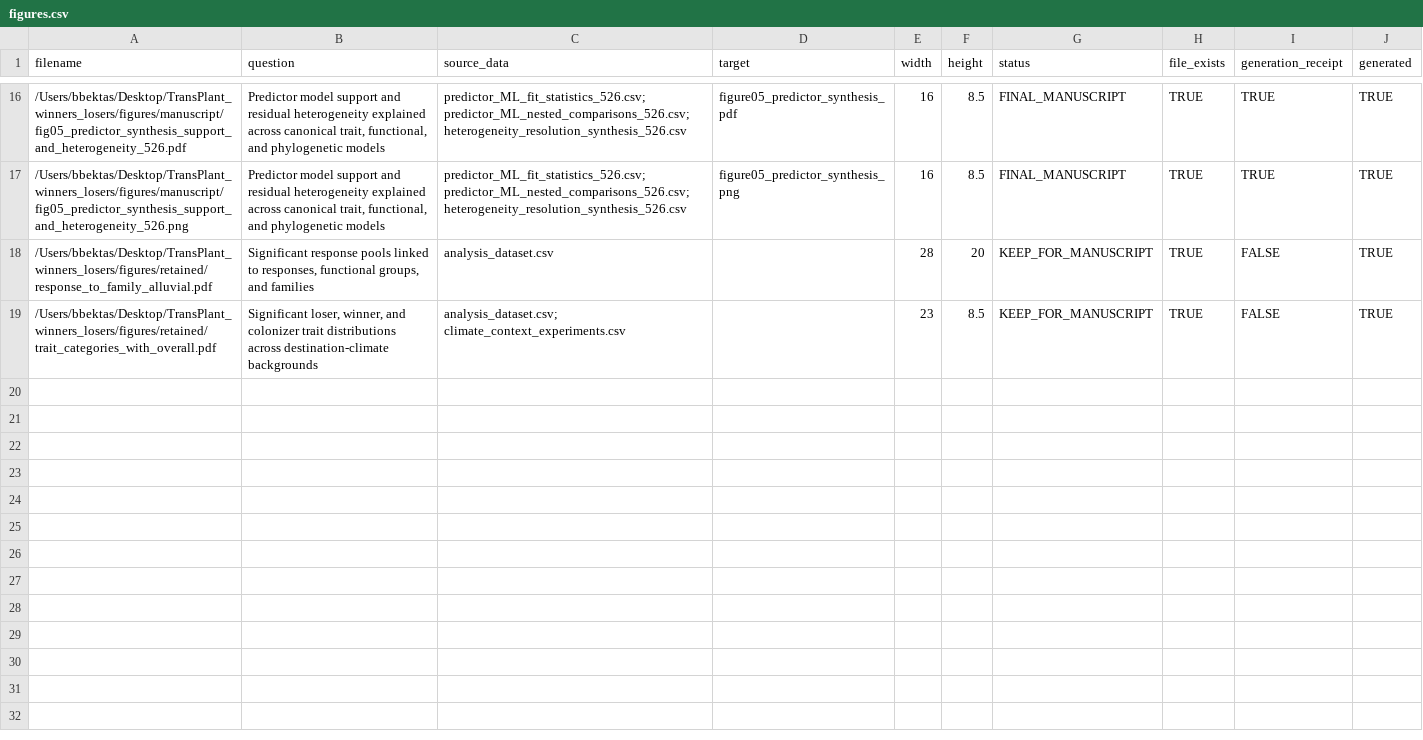
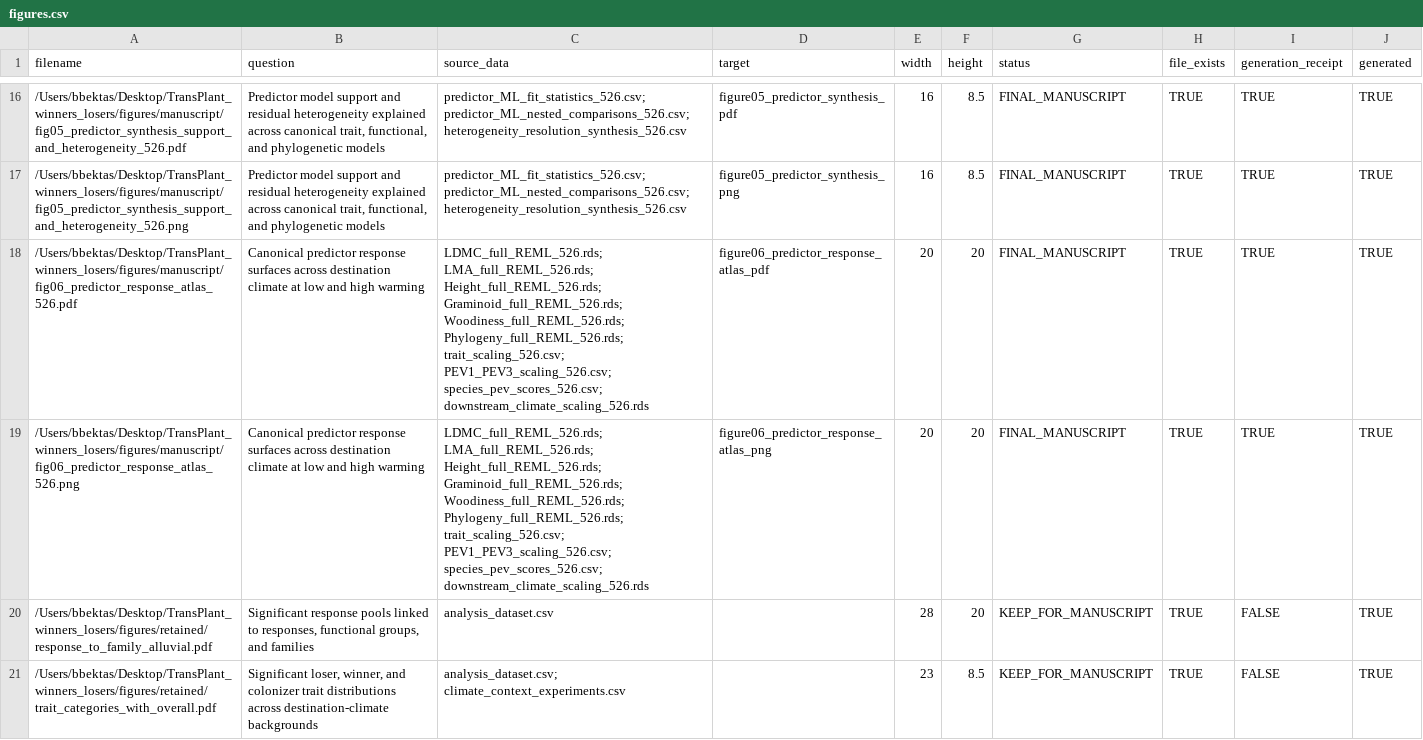
Before and after one commit to billurbektas/TransPlant_winners_losers, a CSV file: output/manifests/figures.csv, drawn as a sheet; only a part is shown, gaps mark what is left out; the diff names each change by its address in the sheet, - before the commit and + after, or states it on an @@ line.

Commit message:
Promote predictor response atlas as Figure 6

```diff
--- a/output/manifests/figures.csv
+++ b/output/manifests/figures.csv
+row 18: /Users/bbektas/Desktop/TransPlant_winners_losers/figures/manuscript/fig06_predictor_response_atlas_526.pdf | Canonical predictor response surfaces across destination climate at low and high warming | LDMC_full_REML_526.rds; LMA_full_REML_526.rds; Height_full_REML_526.rds; Graminoid_full_REML_526.rds; Woodiness_full_REML_526.rds; Phylogeny_full_REML_526.rds; trait_scaling_526.csv; PEV1_PEV3_scaling_526.csv; species_pev_scores_526.csv; downstream_climate_scaling_526.rds | figure06_predictor_response_atlas_pdf | 20 | 20 | FINAL_MANUSCRIPT | TRUE | TRUE | TRUE
+row 19: /Users/bbektas/Desktop/TransPlant_winners_losers/figures/manuscript/fig06_predictor_response_atlas_526.png | Canonical predictor response surfaces across destination climate at low and high warming | LDMC_full_REML_526.rds; LMA_full_REML_526.rds; Height_full_REML_526.rds; Graminoid_full_REML_526.rds; Woodiness_full_REML_526.rds; Phylogeny_full_REML_526.rds; trait_scaling_526.csv; PEV1_PEV3_scaling_526.csv; species_pev_scores_526.csv; downstream_climate_scaling_526.rds | figure06_predictor_response_atlas_png | 20 | 20 | FINAL_MANUSCRIPT | TRUE | TRUE | TRUE
```
Also changed, not shown: output/manifests/active_scientific_source_inventory.csv, output/manifests/figure_provenance.csv, 10 other files.
